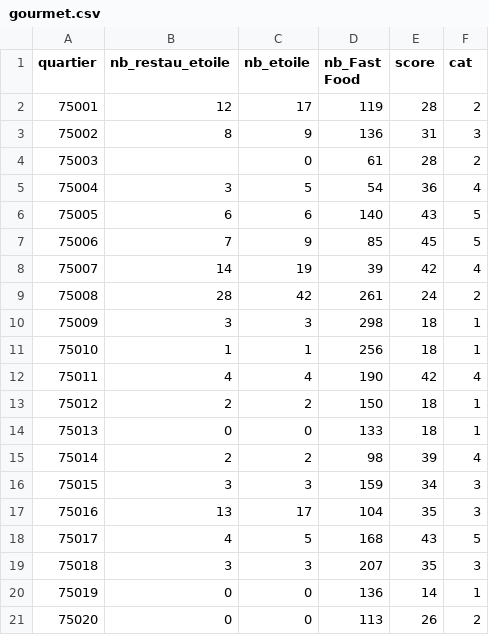
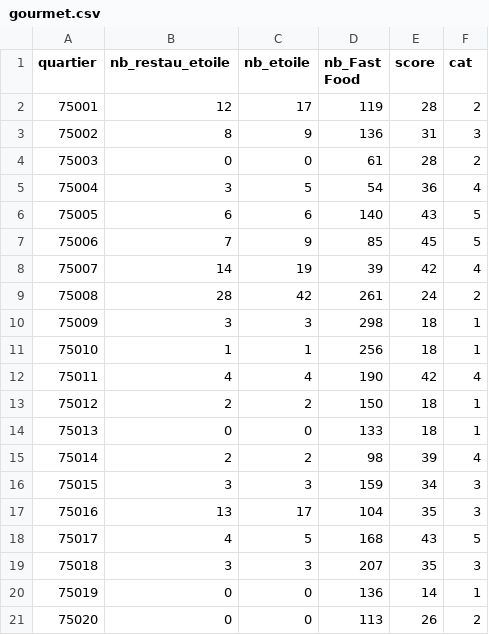
Before and after one commit to parisdanstoussesetats/parisdanstoussesetats.github.io, a CSV file: data/gourmet.csv, drawn as a sheet.

Commit message:
Update gourmet.csv

```diff
--- a/data/gourmet.csv
+++ b/data/gourmet.csv
@@ -3,3 +3,3 @@ quartier,nb_restau_etoile,nb_etoile,nb_Fast Food,score ,cat
 75002,8,9,136,31,3
-75003,,0,61,28,2
+75003,0,0,61,28,2
 75004,3,5,54,36,4
```
